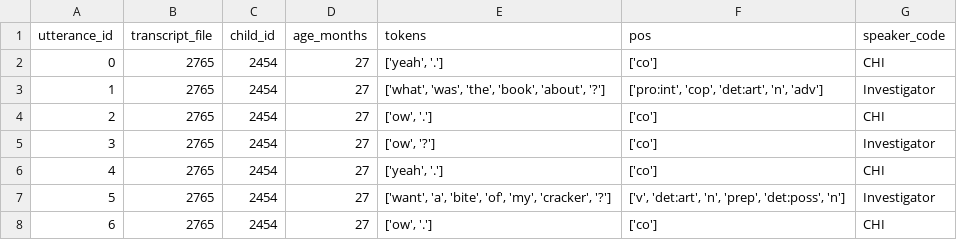
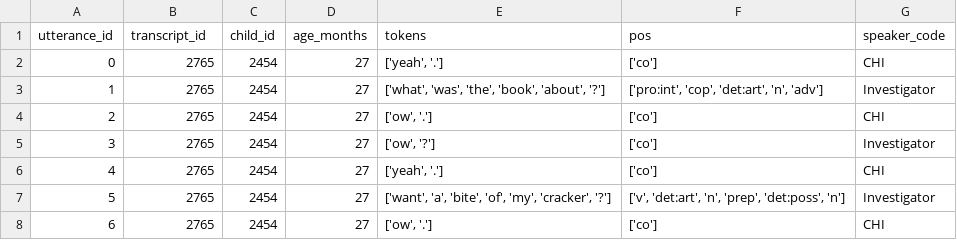
Before and after one commit to mitjanikolaus/childes-speech-acts, a CSV file: examples/example.csv, drawn as a sheet; only a part is shown.

Commit message:
childes-db integration

```diff
--- a/examples/example.csv
+++ b/examples/example.csv
@@ -1,2 +1,2 @@
-utterance_id,transcript_file,child_id,age_months,tokens,pos,speaker_code
+utterance_id,transcript_id,child_id,age_months,tokens,pos,speaker_code
 0,2765,2454,27,"['yeah', '.']",['co'],CHI
```
Also changed, not shown: 12 other files.
